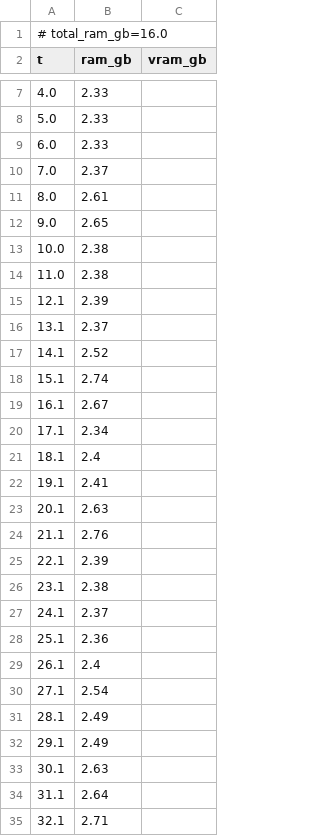
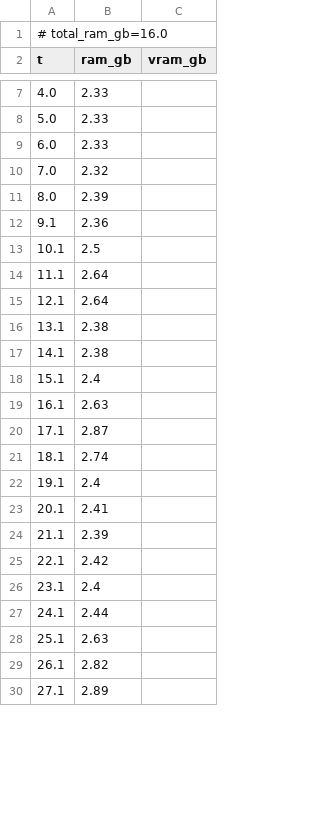
Before and after one commit to PozzettiAndrea/ComfyUI-DepthAnythingV3, a CSV file: dev/windows-cpu/logs/advanced_3d_resources.csv, drawn as a sheet; only a part is shown, gaps mark what is left out; the diff covers the shown part only.

```diff
--- a/dev/windows-cpu/logs/advanced_3d_resources.csv
+++ b/dev/windows-cpu/logs/advanced_3d_resources.csv
@@ -9,27 +9,22 @@ t,ram_gb,vram_gb
 6.0,2.33,
-7.0,2.37,
-8.0,2.61,
-9.0,2.65,
-10.0,2.38,
-11.0,2.38,
-12.1,2.39,
-13.1,2.37,
-14.1,2.52,
-15.1,2.74,
-16.1,2.67,
-17.1,2.34,
-18.1,2.4,
-19.1,2.41,
-20.1,2.63,
-21.1,2.76,
-22.1,2.39,
-23.1,2.38,
-24.1,2.37,
-25.1,2.36,
-26.1,2.4,
-27.1,2.54,
-28.1,2.49,
-29.1,2.49,
-30.1,2.63,
-31.1,2.64,
-32.1,2.71,
+7.0,2.32,
+8.0,2.39,
+9.1,2.36,
+10.1,2.5,
+11.1,2.64,
+12.1,2.64,
+13.1,2.38,
+14.1,2.38,
+15.1,2.4,
+16.1,2.63,
+17.1,2.87,
+18.1,2.74,
+19.1,2.4,
+20.1,2.41,
+21.1,2.39,
+22.1,2.42,
+23.1,2.4,
+24.1,2.44,
+25.1,2.63,
+26.1,2.82,
+27.1,2.89,
```
Also changed, not shown: 14 added rows, 4 removed rows and 13 edited cells elsewhere in this file, dev/windows-cpu/logs/advanced_3d_multiview_resources.csv, dev/windows-cpu/logs/advanced_resources.csv, 51 other files.
